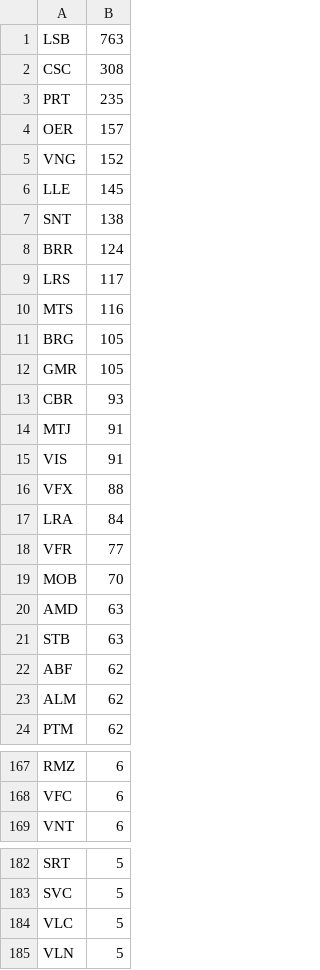
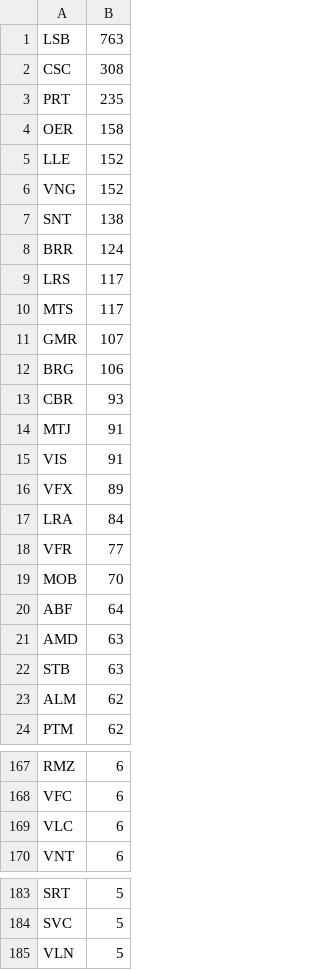
Before and after one commit to avataranedotas/get_NAP_mobie, a CSV file: prefix_counts.csv, drawn as a sheet; only a part is shown, gaps mark what is left out; the diff covers the shown part only.

```diff
--- a/prefix_counts.csv
+++ b/prefix_counts.csv
@@ -3,5 +3,5 @@ CSC;308
 PRT;235
-OER;157
+OER;158
+LLE;152
 VNG;152
-LLE;145
 SNT;138
@@ -9,5 +9,5 @@ BRR;124
 LRS;117
-MTS;116
-BRG;105
-GMR;105
+MTS;117
+GMR;107
+BRG;106
 CBR;93
@@ -15,3 +15,3 @@ MTJ;91
 VIS;91
-VFX;88
+VFX;89
 LRA;84
@@ -19,5 +19,5 @@ VFR;77
 MOB;70
+ABF;64
 AMD;63
 STB;63
-ABF;62
 ALM;62
@@ -168,2 +168,3 @@ RMZ;6
 VFC;6
+VLC;6
 VNT;6
@@ -183,3 +184,2 @@ SRT;5
 SVC;5
-VLC;5
 VLN;5
```
Also changed, not shown: 1 edited cell elsewhere in this file, opc_counts.csv, 6 other files.
